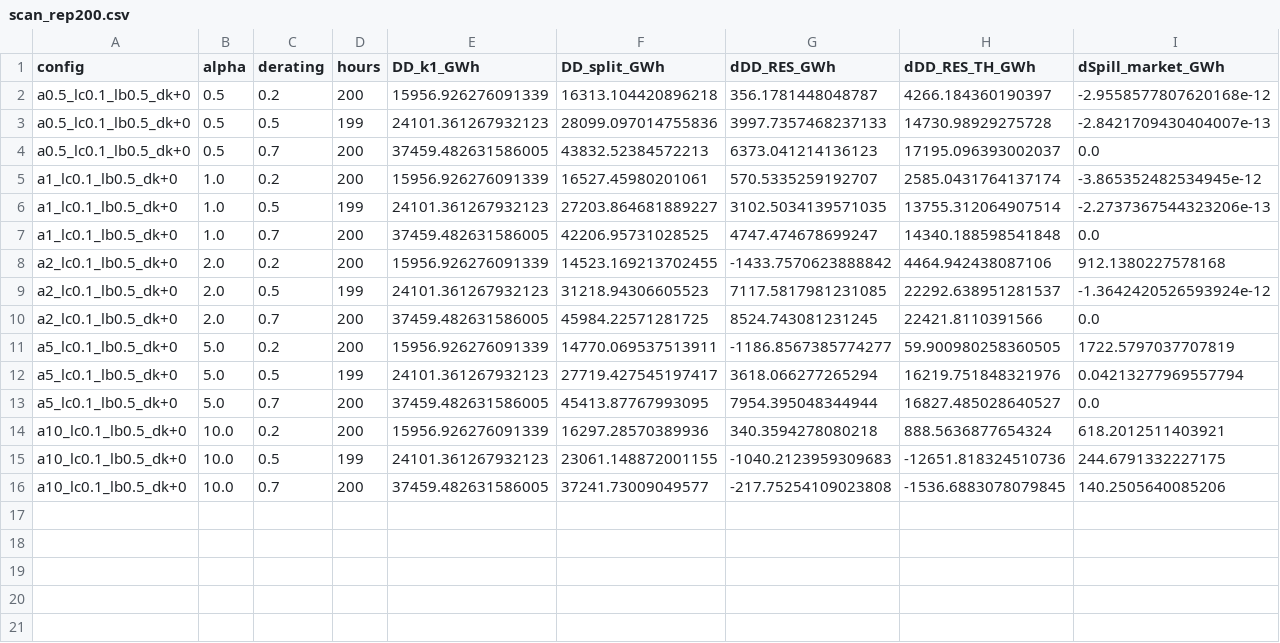
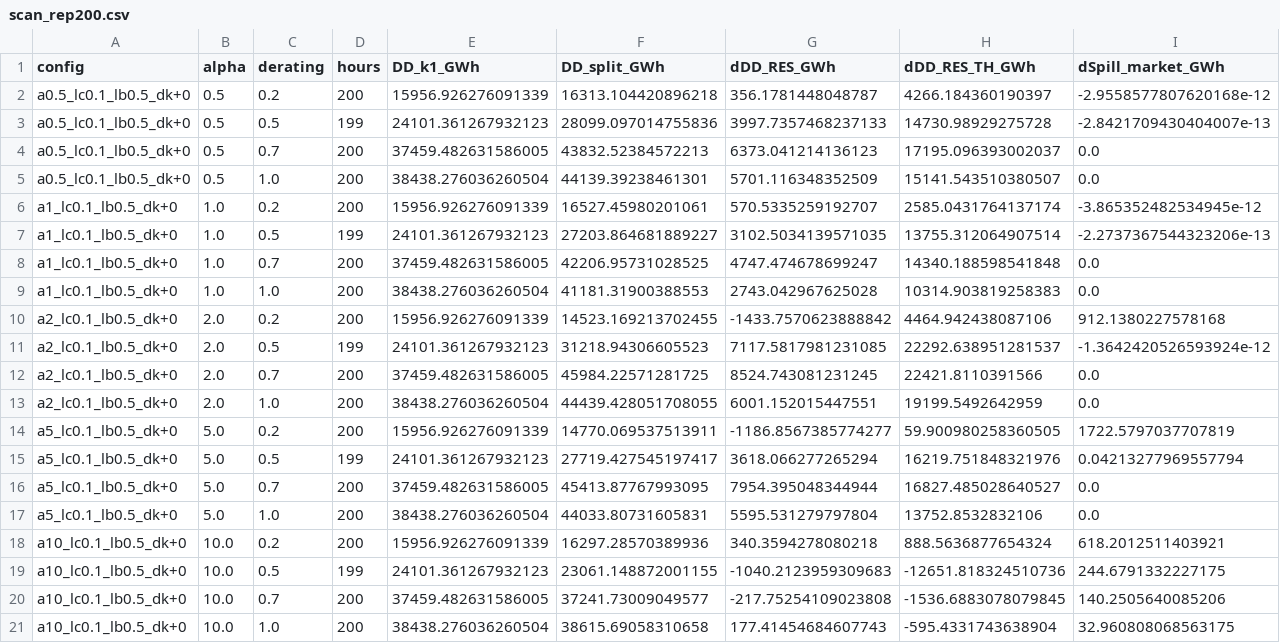
Before and after one commit to farrencc/rocof-the-boat, a CSV file: bidding_zones/results/validate/scan_rep200.csv, drawn as a sheet; only a part is shown; rows hold the shown columns only; the diff names each change by its address in the sheet, - before the commit and + after, or states it on an @@ line.

```diff
--- a/bidding_zones/results/validate/scan_rep200.csv
+++ b/bidding_zones/results/validate/scan_rep200.csv
+row 5: a0.5_lc0.1_lb0.5_dk+0 | 0.5 | 1.0 | 200 | 38438.276036260504 | 44139.39238461301 | 5701.116348352509 | 15141.543510380507 | 0.0
+row 9: a1_lc0.1_lb0.5_dk+0 | 1.0 | 1.0 | 200 | 38438.276036260504 | 41181.31900388553 | 2743.042967625028 | 10314.903819258383 | 0.0
+row 13: a2_lc0.1_lb0.5_dk+0 | 2.0 | 1.0 | 200 | 38438.276036260504 | 44439.428051708055 | 6001.152015447551 | 19199.5492642959 | 0.0
+row 17: a5_lc0.1_lb0.5_dk+0 | 5.0 | 1.0 | 200 | 38438.276036260504 | 44033.80731605831 | 5595.531279797804 | 13752.8532832106 | 0.0
+row 21: a10_lc0.1_lb0.5_dk+0 | 10.0 | 1.0 | 200 | 38438.276036260504 | 38615.69058310658 | 177.41454684607743 | -595.4331743638904 | 32.960808068563175
```
Also changed, not shown: bidding_zones/results/validate/checks_rep200.csv, 6 other files.
